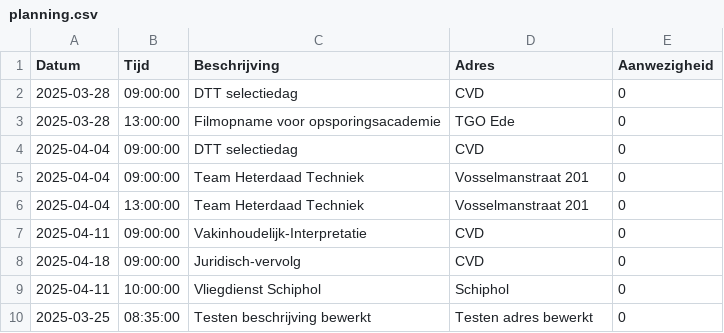
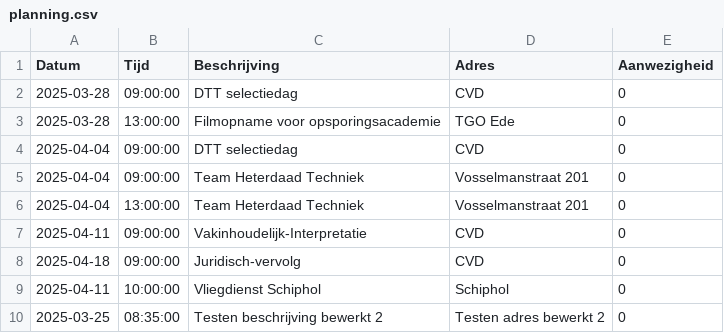
Before and after one commit to EvaHuisman/stunning-cashew, a CSV file: planning.csv, drawn as a sheet.

Commit message:
Update CSV planning.csv

```diff
--- a/planning.csv
+++ b/planning.csv
@@ -9,2 +9,2 @@ Datum,Tijd,Beschrijving,Adres,Aanwezigheid
 2025-04-11,10:00:00,Vliegdienst Schiphol,Schiphol,0
-2025-03-25,08:35:00,Testen beschrijving bewerkt,Testen adres bewerkt,0
+2025-03-25,08:35:00,Testen beschrijving bewerkt 2,Testen adres bewerkt 2,0
```
